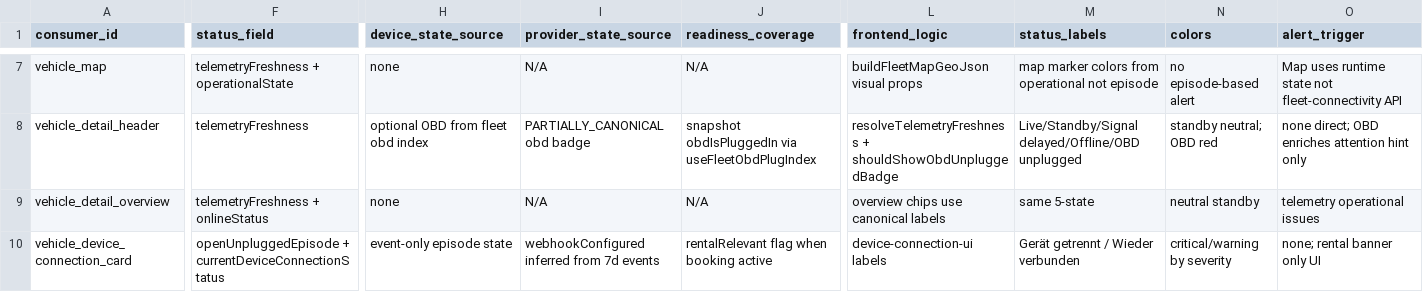
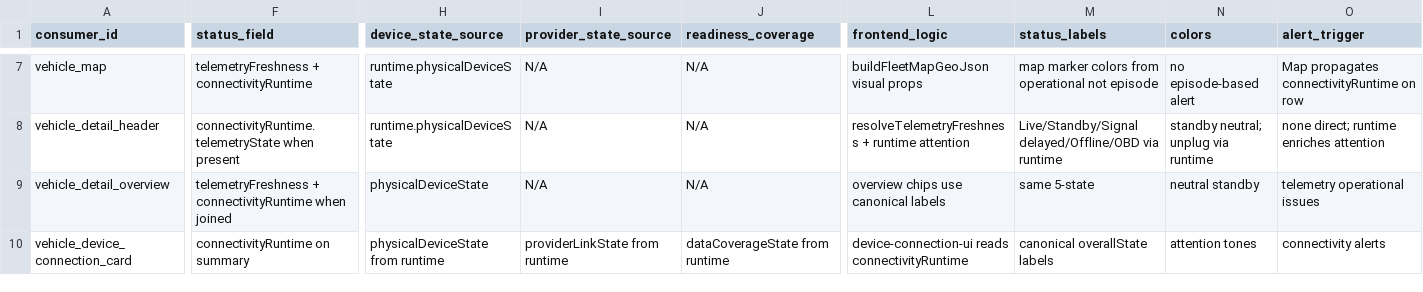
Before and after one commit to FATIHS-MGCKS/SYNQDRIVE-alpha, a CSV file: docs/audits/data/fleet-connectivity-consumer-wiring-2026-07.csv, drawn as a sheet; only a part is shown, gaps mark what is left out; the diff covers the shown part only; the diff names each change by its address in the sheet, - before the commit and + after, or states it on an @@ line.

```diff
--- a/docs/audits/data/fleet-connectivity-consumer-wiring-2026-07.csv
+++ b/docs/audits/data/fleet-connectivity-consumer-wiring-2026-07.csv
-F7 (status_field): telemetryFreshness + operationalState
+F7 (status_field): telemetryFreshness + connectivityRuntime
-H7 (device_state_source): none
+H7 (device_state_source): runtime.physicalDeviceState
-O7 (alert_trigger): Map uses runtime state not fleet-connectivity API
+O7 (alert_trigger): Map propagates connectivityRuntime on row
-F8 (status_field): telemetryFreshness
+F8 (status_field): connectivityRuntime.telemetryState when present
-H8 (device_state_source): optional OBD from fleet obd index
+H8 (device_state_source): runtime.physicalDeviceState
-I8 (provider_state_source): PARTIALLY_CANONICAL obd badge
+I8 (provider_state_source): N/A
-J8 (readiness_coverage): snapshot obdIsPluggedIn via useFleetObdPlugIndex
+J8 (readiness_coverage): N/A
-L8 (frontend_logic): resolveTelemetryFreshness + shouldShowObdUnpluggedBadge
+L8 (frontend_logic): resolveTelemetryFreshness + runtime attention
-M8 (status_labels): Live/Standby/Signal delayed/Offline/OBD unplugged
+M8 (status_labels): Live/Standby/Signal delayed/Offline/OBD via runtime
-N8 (colors): standby neutral; OBD red
+N8 (colors): standby neutral; unplug via runtime
-O8 (alert_trigger): none direct; OBD enriches attention hint only
+O8 (alert_trigger): none direct; runtime enriches attention
-F9 (status_field): telemetryFreshness + onlineStatus
+F9 (status_field): telemetryFreshness + connectivityRuntime when joined
-H9 (device_state_source): none
+H9 (device_state_source): physicalDeviceState
-F10 (status_field): openUnpluggedEpisode + currentDeviceConnectionStatus
+F10 (status_field): connectivityRuntime on summary
-H10 (device_state_source): event-only episode state
+H10 (device_state_source): physicalDeviceState from runtime
-I10 (provider_state_source): webhookConfigured inferred from 7d events
+I10 (provider_state_source): providerLinkState from runtime
-J10 (readiness_coverage): rentalRelevant flag when booking active
+J10 (readiness_coverage): dataCoverageState from runtime
-L10 (frontend_logic): device-connection-ui labels
+L10 (frontend_logic): device-connection-ui reads connectivityRuntime
-M10 (status_labels): Gerät getrennt / Wieder verbunden
+M10 (status_labels): canonical overallState labels
-N10 (colors): critical/warning by severity
+N10 (colors): attention tones
-O10 (alert_trigger): none; rental banner only UI
+O10 (alert_trigger): connectivity alerts
```
Also changed, not shown: 105 edited cells elsewhere in this file, 24 other files.
